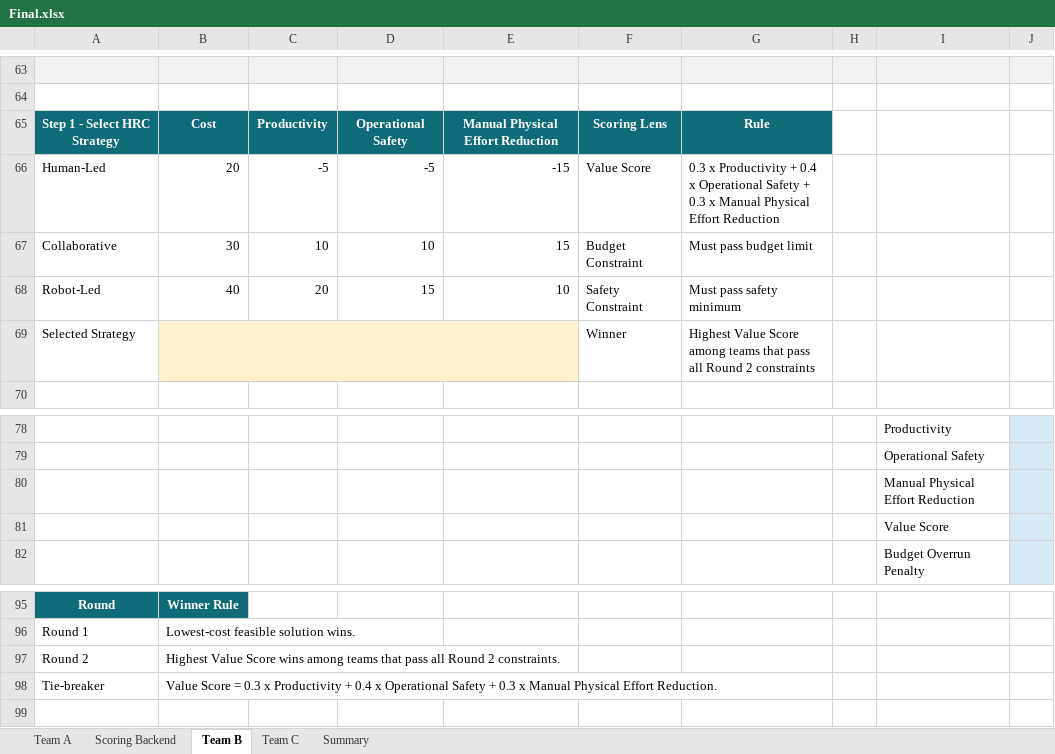
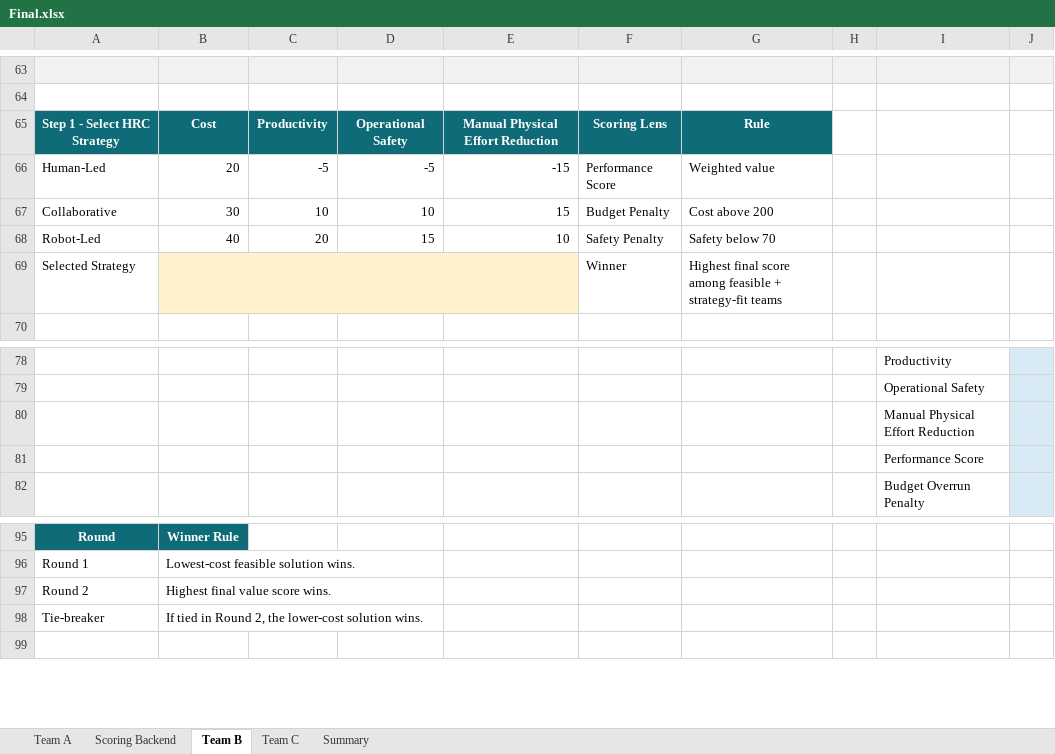
Before and after one commit to xuLily9/Target_game, an Excel workbook: Final.xlsx, sheet Team B, drawn as a sheet; only a part is shown, gaps mark what is left out; values as stored, in another font and other column widths than the file's, no borders; charts and pictures not drawn; the diff names each change by its address in the sheet, - before the commit and + after, or states it on an @@ line.

```diff
--- a/Final.xlsx (sheet Team B)
+++ b/Final.xlsx (sheet Team B)
-F66: Value Score
+F66: Performance Score
-G66: 0.3 x Productivity + 0.4 x Operational Safety + 0.3 x Manual Physical Effort Reduction
+G66: Weighted value
-F67: Budget Constraint
+F67: Budget Penalty
-G67: Must pass budget limit
+G67: Cost above 200
-F68: Safety Constraint
+F68: Safety Penalty
-G68: Must pass safety minimum
+G68: Safety below 70
-G69: Highest Value Score among teams that pass all Round 2 constraints
+G69: Highest final score among feasible + strategy-fit teams
-I81: Value Score
+I81: Performance Score
-B97: Highest Value Score wins among teams that pass all Round 2 constraints.
+B97: Highest final value score wins.
-B98: Value Score = 0.3 x Productivity + 0.4 x Operational Safety + 0.3 x Manual Physical Effort Reduction.
+B98: If tied in Round 2, the lower-cost solution wins.
```
Also changed, not shown: sheet Team A, sheet Summary, sheet Team C, sheet Scoring Backend, formulas that keep their value, charts or pictures, 4 other files.
